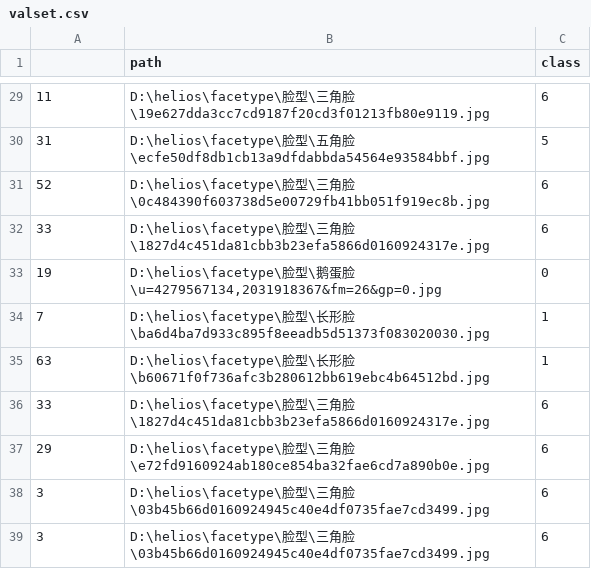
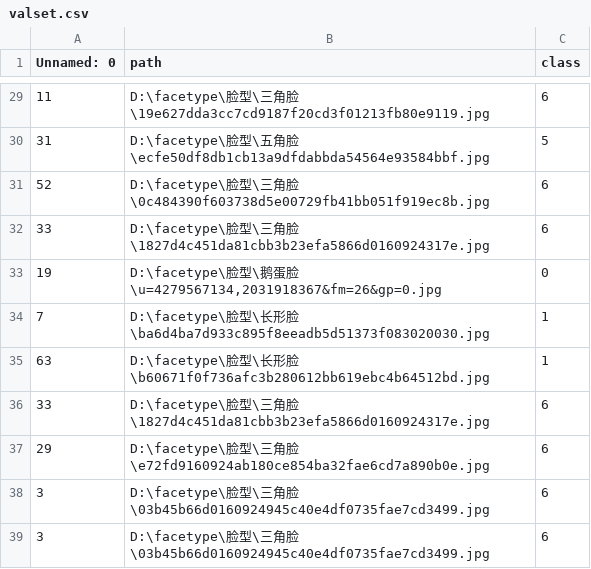
Before and after one commit to HazekiahWon/facetype, a CSV file: valset.csv, drawn as a sheet; only a part is shown, gaps mark what is left out; the diff covers the shown part only.

```diff
--- a/valset.csv
+++ b/valset.csv
@@ -1 +1 @@
-,path,class
+Unnamed: 0,path,class
@@ -29,11 +29,11 @@
-11,D:\helios\facetype\脸型\三角脸\19e627dda3cc7cd9187f20cd3f01213fb80e9119.jpg,6
-31,D:\helios\facetype\脸型\五角脸\ecfe50df8db1cb13a9dfdabbda54564e93584bbf.jpg,5
-52,D:\helios\facetype\脸型\三角脸\0c484390f603738d5e00729fb41bb051f919ec8b.jpg,6
-33,D:\helios\facetype\脸型\三角脸\1827d4c451da81cbb3b23efa5866d0160924317e.jpg,6
-19,"D:\helios\facetype\脸型\鹅蛋脸\u=4279567134,2031918367&fm=26&gp=0.jpg",0
-7,D:\helios\facetype\脸型\长形脸\ba6d4ba7d933c895f8eeadb5d51373f083020030.jpg,1
-63,D:\helios\facetype\脸型\长形脸\b60671f0f736afc3b280612bb619ebc4b64512bd.jpg,1
-33,D:\helios\facetype\脸型\三角脸\1827d4c451da81cbb3b23efa5866d0160924317e.jpg,6
-29,D:\helios\facetype\脸型\三角脸\e72fd9160924ab180ce854ba32fae6cd7a890b0e.jpg,6
-3,D:\helios\facetype\脸型\三角脸\03b45b66d0160924945c40e4df0735fae7cd3499.jpg,6
-3,D:\helios\facetype\脸型\三角脸\03b45b66d0160924945c40e4df0735fae7cd3499.jpg,6
+11,D:\facetype\脸型\三角脸\19e627dda3cc7cd9187f20cd3f01213fb80e9119.jpg,6
+31,D:\facetype\脸型\五角脸\ecfe50df8db1cb13a9dfdabbda54564e93584bbf.jpg,5
+52,D:\facetype\脸型\三角脸\0c484390f603738d5e00729fb41bb051f919ec8b.jpg,6
+33,D:\facetype\脸型\三角脸\1827d4c451da81cbb3b23efa5866d0160924317e.jpg,6
+19,"D:\facetype\脸型\鹅蛋脸\u=4279567134,2031918367&fm=26&gp=0.jpg",0
+7,D:\facetype\脸型\长形脸\ba6d4ba7d933c895f8eeadb5d51373f083020030.jpg,1
+63,D:\facetype\脸型\长形脸\b60671f0f736afc3b280612bb619ebc4b64512bd.jpg,1
+33,D:\facetype\脸型\三角脸\1827d4c451da81cbb3b23efa5866d0160924317e.jpg,6
+29,D:\facetype\脸型\三角脸\e72fd9160924ab180ce854ba32fae6cd7a890b0e.jpg,6
+3,D:\facetype\脸型\三角脸\03b45b66d0160924945c40e4df0735fae7cd3499.jpg,6
+3,D:\facetype\脸型\三角脸\03b45b66d0160924945c40e4df0735fae7cd3499.jpg,6
```
Also changed, not shown: 27 edited cells elsewhere in this file, trainset.csv, 1 other file.
